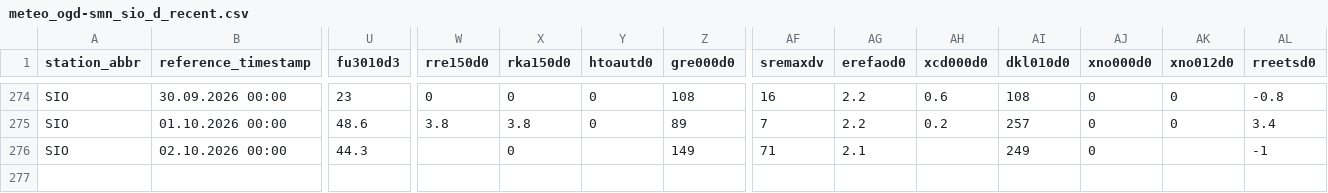
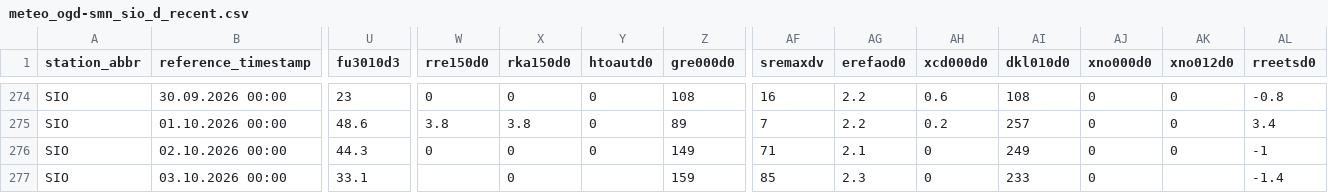
Before and after one commit to Dyumes/flexsis, a CSV file: data/meteo_ogd-smn_sio_d_recent.csv, drawn as a sheet; only a part is shown, gaps mark what is left out; rows hold the shown columns only; the diff names each change by its address in the sheet, - before the commit and + after, or states it on an @@ line.

```diff
--- a/data/meteo_ogd-smn_sio_d_recent.csv
+++ b/data/meteo_ogd-smn_sio_d_recent.csv
-W276 (rre150d0): (empty)
+W276 (rre150d0): 0
-Y276 (htoautd0): (empty)
+Y276 (htoautd0): 0
-AH276 (xcd000d0): (empty)
+AH276 (xcd000d0): 0
-AK276 (xno012d0): (empty)
+AK276 (xno012d0): 0
+row 277: SIO | 03.10.2026 00:00 | 33.1 |  | 0 |  | 159 | 85 | 2.3 | 0 | 233 | 0 |  | -1.4
```
Also changed, not shown: predictions/et_predictions.csv, 6 other files.
